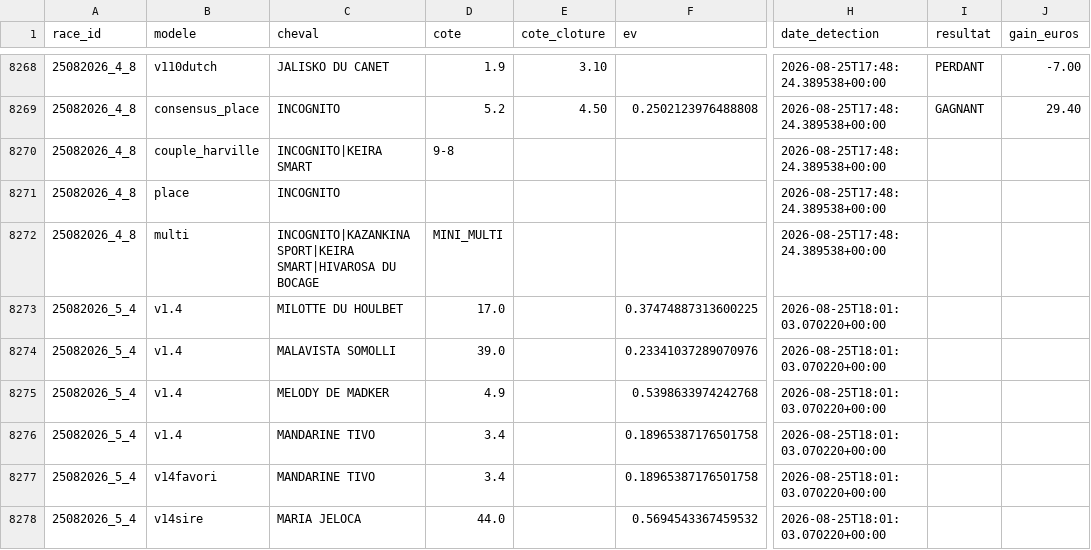
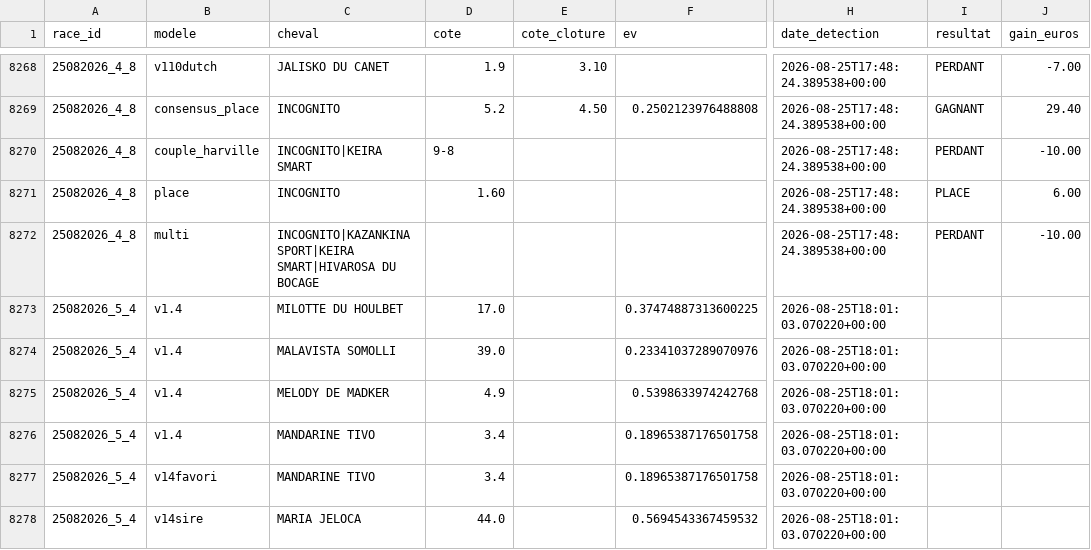
Before and after one commit to Falcon78ux/pmu-paper-trading, a CSV file: paris_virtuels.csv, drawn as a sheet; only a part is shown, gaps mark what is left out; the diff names each change by its address in the sheet, - before the commit and + after, or states it on an @@ line.

```diff
--- a/paris_virtuels.csv
+++ b/paris_virtuels.csv
-I8270 (resultat): (empty)
+I8270 (resultat): PERDANT
-J8270 (gain_euros): (empty)
+J8270 (gain_euros): -10.00
-D8271 (cote): (empty)
+D8271 (cote): 1.60
-I8271 (resultat): (empty)
+I8271 (resultat): PLACE
-J8271 (gain_euros): (empty)
+J8271 (gain_euros): 6.00
-D8272 (cote): MINI_MULTI
+D8272 (cote): (empty)
-I8272 (resultat): (empty)
+I8272 (resultat): PERDANT
-J8272 (gain_euros): (empty)
+J8272 (gain_euros): -10.00
```
Also changed, not shown: 11 other files.
